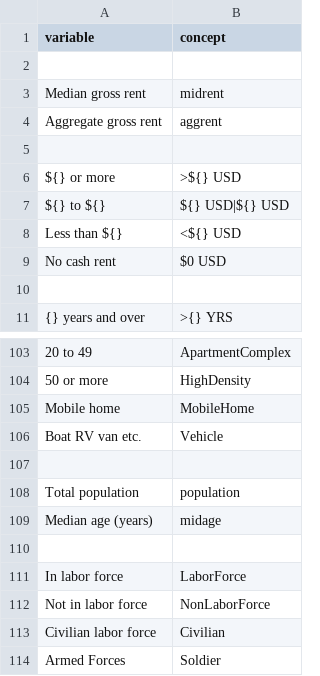
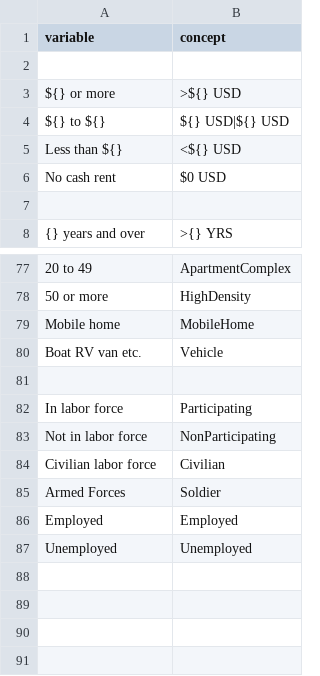
Before and after one commit to JackKirbyCook82/uscensus, a CSV file: variables.csv, drawn as a sheet; only a part is shown, gaps mark what is left out; the shorter side is filled out with more unchanged rows; the diff covers the shown part only.

```diff
--- a/variables.csv
+++ b/variables.csv
@@ -2,5 +2,2 @@ variable,concept
 ,
-Median gross rent,midrent
-Aggregate gross rent,aggrent
-,
 ${} or more,>${} USD
@@ -107,7 +81,4 @@ Boat RV van etc.,Vehicle
 ,
-Total population,population
-Median age (years),midage
-,
-In labor force,LaborForce
-Not in labor force,NonLaborForce
+In labor force,Participating
+Not in labor force,NonParticipating
 Civilian labor force,Civilian
```
Also changed, not shown: 23 removed rows elsewhere in this file, 1 other file.
